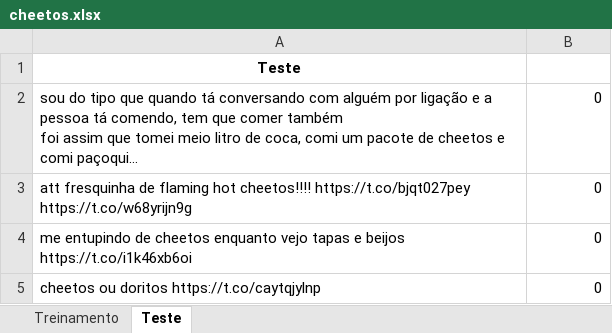
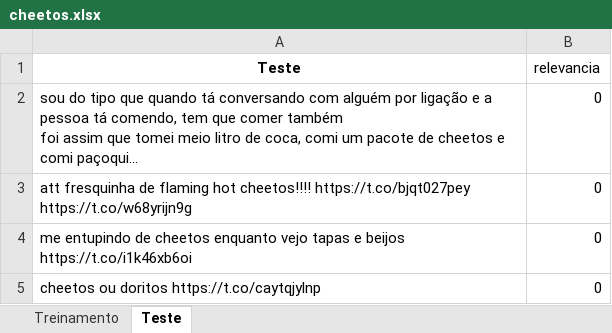
Before and after one commit to luizrhpf100/P1-CD-2020.2, an Excel workbook: cheetos.xlsx, sheet Teste, drawn as a sheet; only a part is shown; long unchanged cells end in …; values as stored, in another font and other column widths than the file's, no borders; the diff names each change by its address in the sheet, - before the commit and + after, or states it on an @@ line.

```diff
--- a/cheetos.xlsx (sheet Teste)
+++ b/cheetos.xlsx (sheet Teste)
-B1: (empty)
+B1: relevancia
```
Also changed, not shown: sheet Treinamento, 1 other file.
